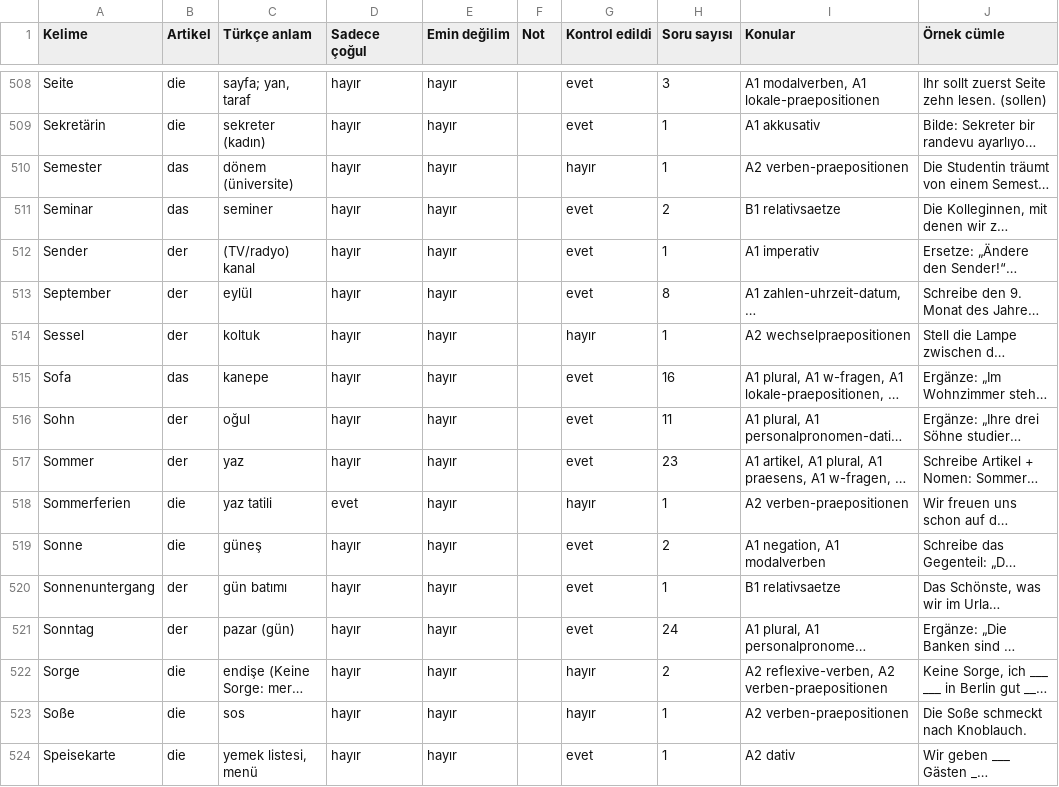
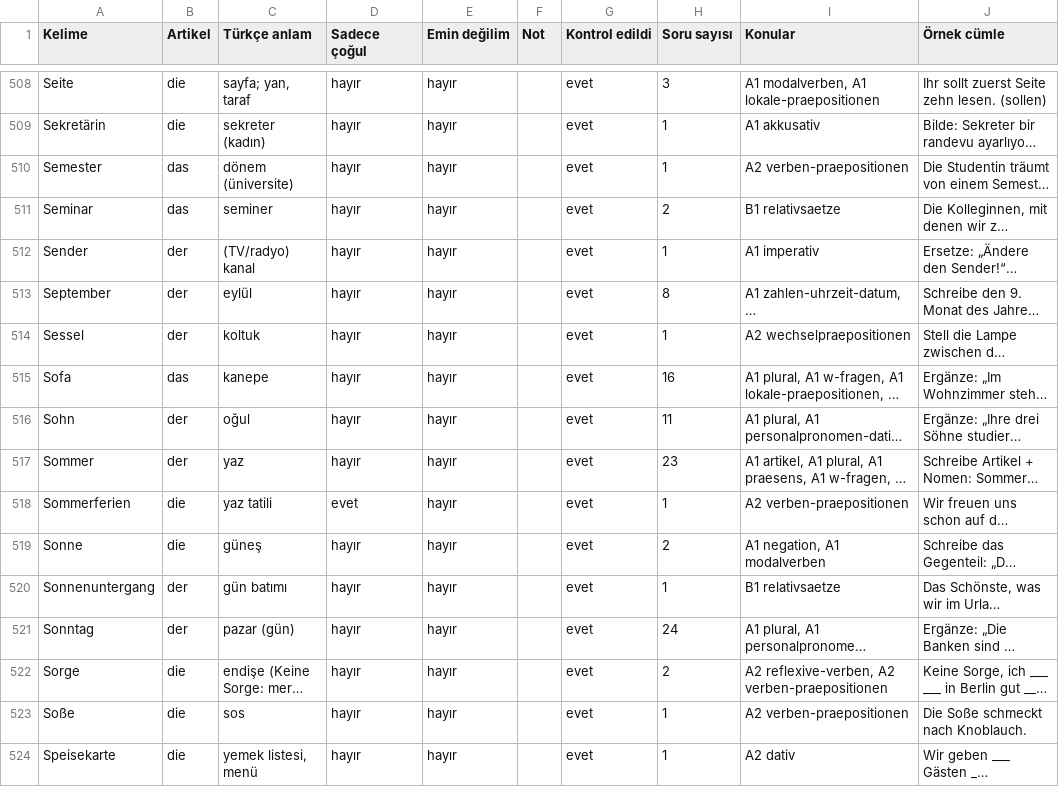
Before and after one commit to bozkurtomerfaruk/bozkurtacademy, a CSV file: docs/sozluk-kontrol.csv, drawn as a sheet; only a part is shown, gaps mark what is left out; long unchanged cells end in …; the diff covers the shown part only; the diff names each change by its address in the sheet, - before the commit and + after, or states it on an @@ line.

```diff
--- a/docs/sozluk-kontrol.csv
+++ b/docs/sozluk-kontrol.csv
-G510 (Kontrol edildi): hayır
+G510 (Kontrol edildi): evet
-G514 (Kontrol edildi): hayır
+G514 (Kontrol edildi): evet
-G518 (Kontrol edildi): hayır
+G518 (Kontrol edildi): evet
-G522:G523 (Kontrol edildi): hayır
+G522:G523 (Kontrol edildi): evet
```
Also changed, not shown: 161 edited cells elsewhere in this file, 4 other files.
